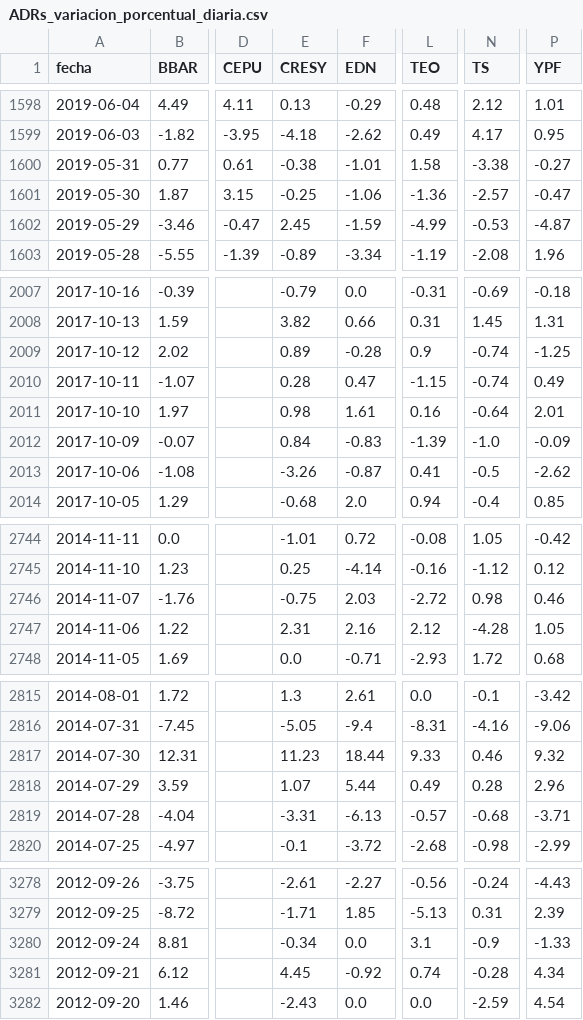
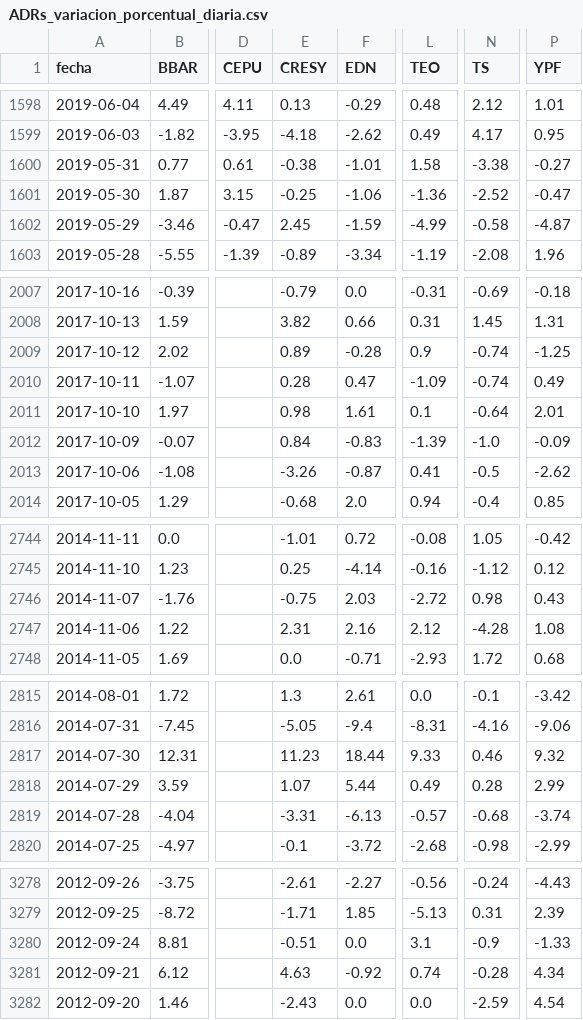
Before and after one commit to jesusrobles824/bases-de-datos, a CSV file: ADRs_variacion_porcentual_diaria.csv, drawn as a sheet; only a part is shown, gaps mark what is left out; the diff covers the shown part only; the diff names each change by its address in the sheet, - before the commit and + after, or states it on an @@ line.

```diff
--- a/ADRs_variacion_porcentual_diaria.csv
+++ b/ADRs_variacion_porcentual_diaria.csv
-N1601 (TS): -2.57
+N1601 (TS): -2.52
-N1602 (TS): -0.53
+N1602 (TS): -0.58
-L2010 (TEO): -1.15
+L2010 (TEO): -1.09
-L2011 (TEO): 0.16
+L2011 (TEO): 0.1
-P2746 (YPF): 0.46
+P2746 (YPF): 0.43
-P2747 (YPF): 1.05
+P2747 (YPF): 1.08
-P2818 (YPF): 2.96
+P2818 (YPF): 2.99
-P2819 (YPF): -3.71
+P2819 (YPF): -3.74
-E3280 (CRESY): -0.34
+E3280 (CRESY): -0.51
-E3281 (CRESY): 4.45
+E3281 (CRESY): 4.63
```
Also changed, not shown: 2 edited cells elsewhere in this file, ADRs_Precios.csv.
